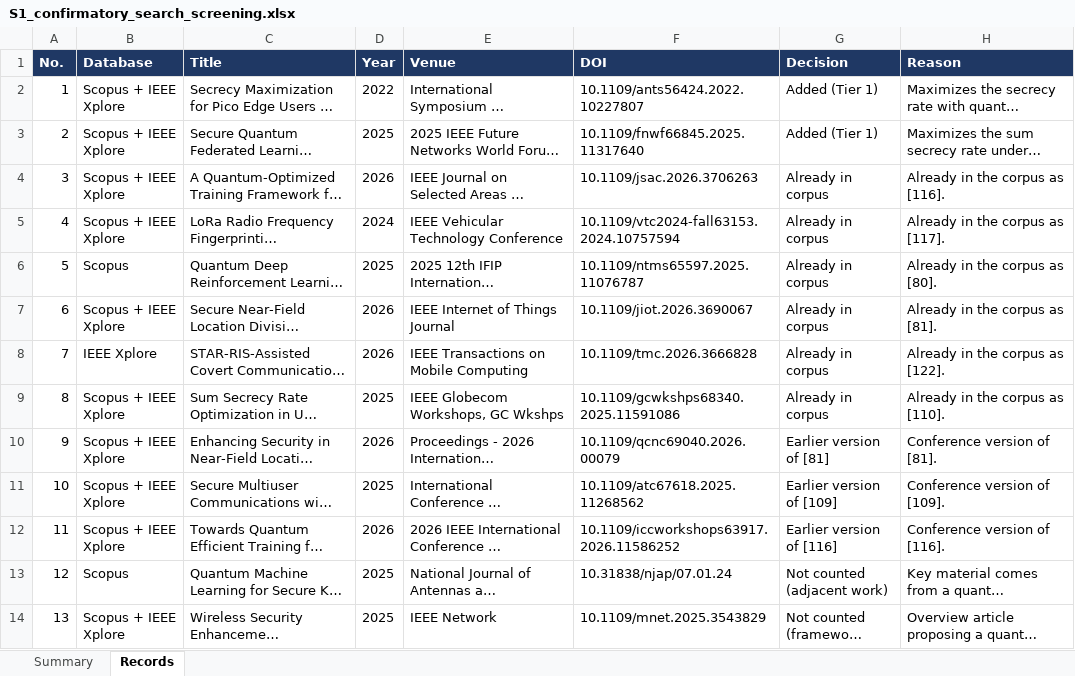
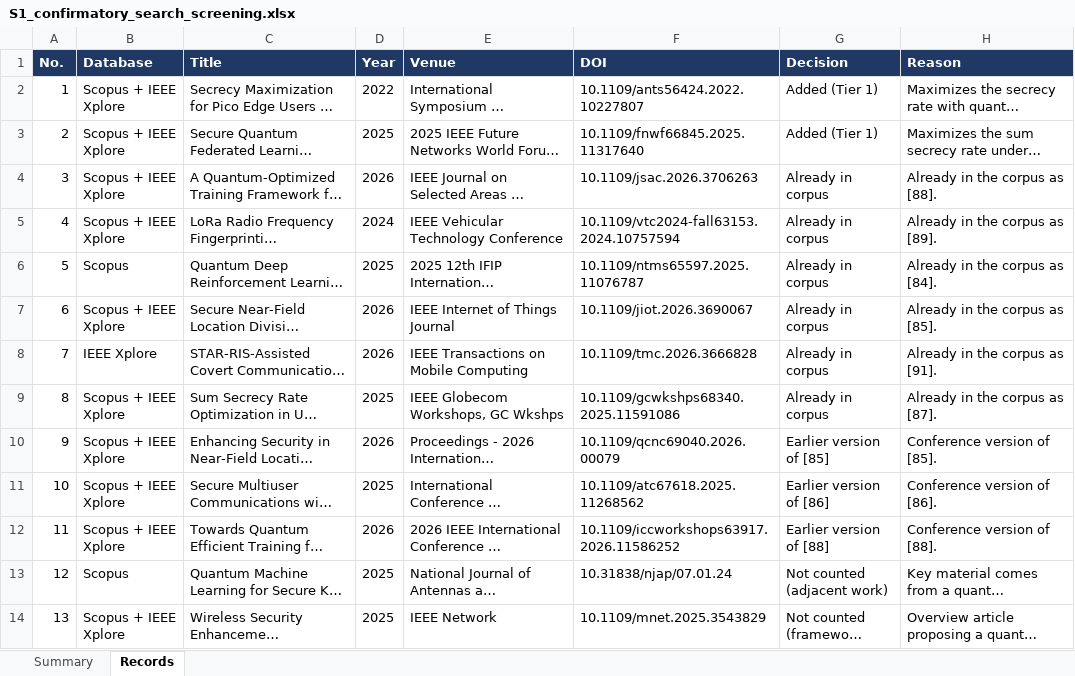
Before and after one commit to Almohammedi22/QML-Wireless-PLS-Resource-Audit, an Excel workbook: S1_confirmatory_search_screening.xlsx, sheet Records, drawn as a sheet; only a part is shown; long unchanged cells end in …; values as stored, in another font and other column widths than the file's, no borders; the diff names each change by its address in the sheet, - before the commit and + after, or states it on an @@ line.

```diff
--- a/S1_confirmatory_search_screening.xlsx (sheet Records)
+++ b/S1_confirmatory_search_screening.xlsx (sheet Records)
-H4 (Reason): Already in the corpus as [116].
+H4 (Reason): Already in the corpus as [88].
-H5 (Reason): Already in the corpus as [117].
+H5 (Reason): Already in the corpus as [89].
-H6 (Reason): Already in the corpus as [80].
+H6 (Reason): Already in the corpus as [84].
-H7 (Reason): Already in the corpus as [81].
+H7 (Reason): Already in the corpus as [85].
-H8 (Reason): Already in the corpus as [122].
+H8 (Reason): Already in the corpus as [91].
-H9 (Reason): Already in the corpus as [110].
+H9 (Reason): Already in the corpus as [87].
-G10 (Decision): Earlier version of [81]
+G10 (Decision): Earlier version of [85]
-H10 (Reason): Conference version of [81].
+H10 (Reason): Conference version of [85].
-G11 (Decision): Earlier version of [109]
+G11 (Decision): Earlier version of [86]
-H11 (Reason): Conference version of [109].
+H11 (Reason): Conference version of [86].
-G12 (Decision): Earlier version of [116]
+G12 (Decision): Earlier version of [88]
-H12 (Reason): Conference version of [116].
+H12 (Reason): Conference version of [88].
```
Also changed, not shown: S2_quantum_resource_audit.xlsx.
